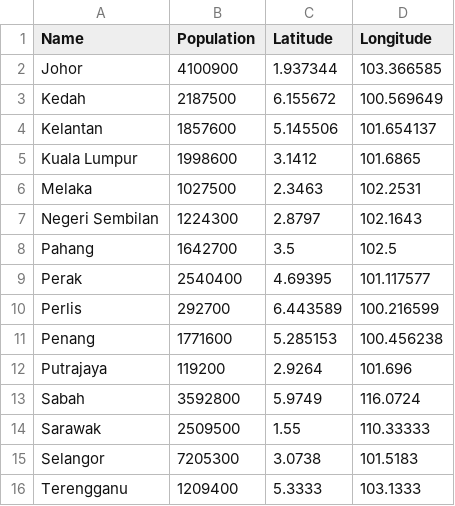
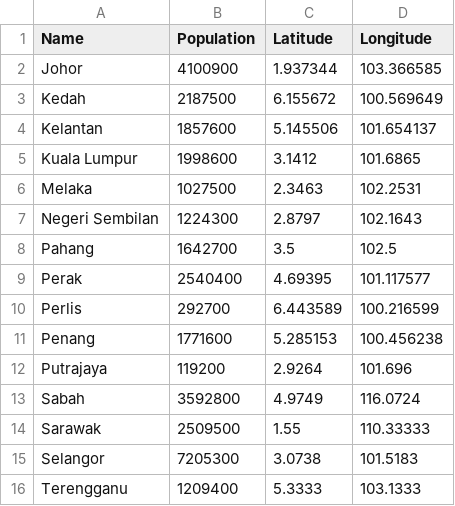
Before and after one commit to St27777/FIT3179, a CSV file: Malaysia_Population_with_Coordinates.csv, drawn as a sheet.

Commit message:
Update Malaysia_Population_with_Coordinates.csv

```diff
--- a/Malaysia_Population_with_Coordinates.csv
+++ b/Malaysia_Population_with_Coordinates.csv
@@ -12,3 +12,3 @@ Penang,1771600,5.285153,100.456238
 Putrajaya,119200,2.9264,101.696
-Sabah,3592800,5.9749,116.0724
+Sabah,3592800,4.9749,116.0724
 Sarawak,2509500,1.55,110.33333
```
